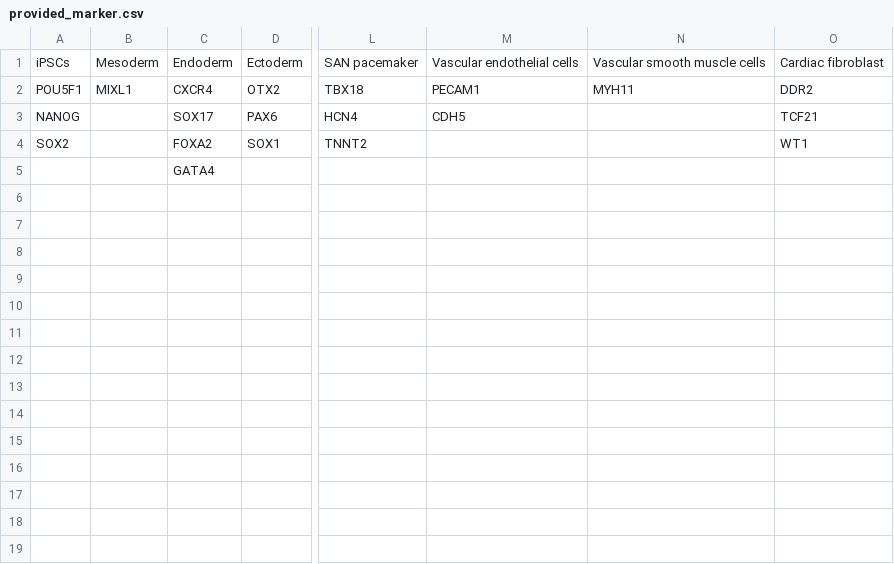
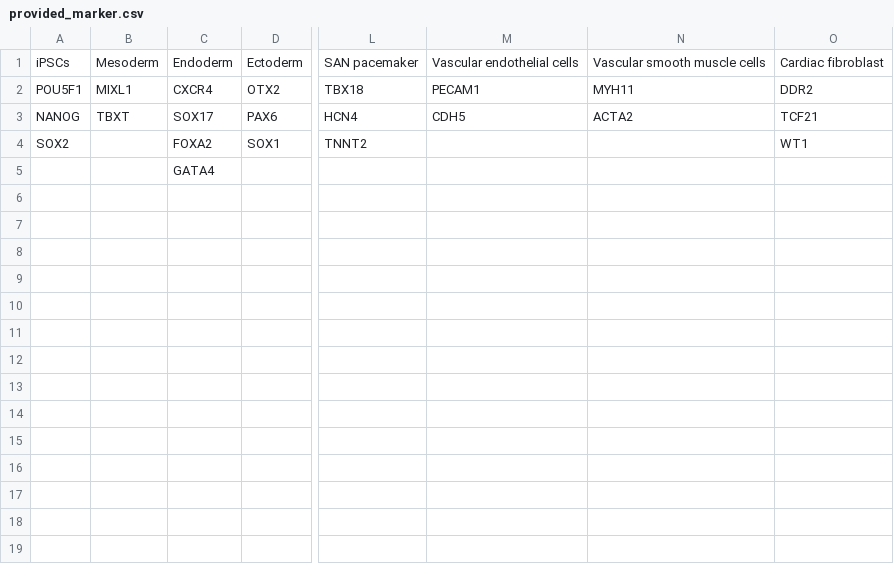
Before and after one commit to Wang-Cankun/NOTCH1-scRNAseq, a CSV file: provided_marker.csv, drawn as a sheet; only a part is shown, gaps mark what is left out; the diff names each change by its address in the sheet, - before the commit and + after, or states it on an @@ line.

Commit message:
Update marker plots

```diff
--- a/provided_marker.csv
+++ b/provided_marker.csv
-B3: (empty)
+B3: TBXT
-N3: (empty)
+N3: ACTA2
```
Also changed, not shown: 4 other files.
